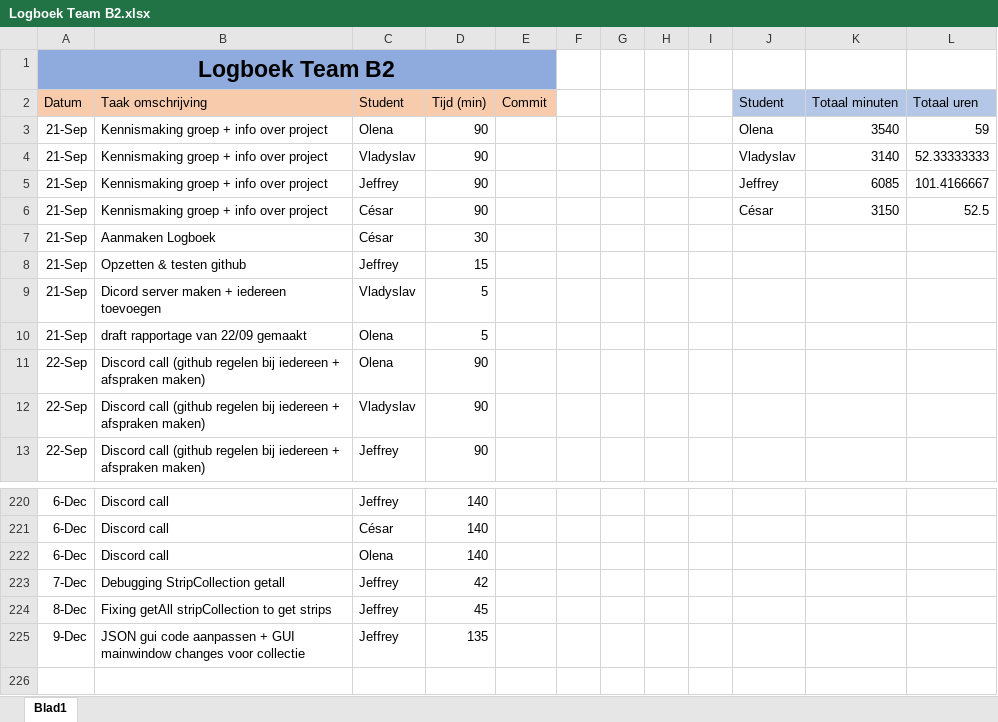
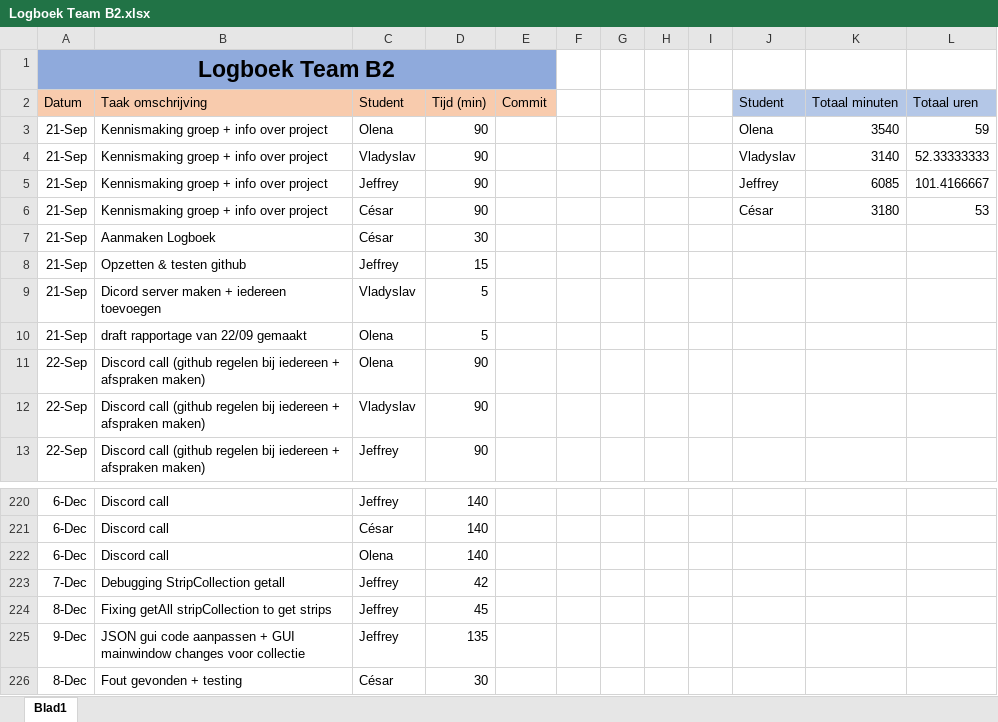
Before and after one commit to projectwerkTeamB2/projectwerk, an Excel workbook: Logboek Team B2.xlsx, sheet Blad1, drawn as a sheet; only a part is shown, gaps mark what is left out; values as stored, in another font and other column widths than the file's, no borders; the diff names each change by its address in the sheet, - before the commit and + after, or states it on an @@ line.

Commit message:
logboek

```diff
--- a/Logboek Team B2.xlsx (sheet Blad1)
+++ b/Logboek Team B2.xlsx (sheet Blad1)
-K6 (Totaal minuten): 3150
+K6 (Totaal minuten): 3180
-L6 (Totaal uren): 52.5
+L6 (Totaal uren): 53
+row 226: 8-Dec | Fout gevonden + testing | César | 30
```
